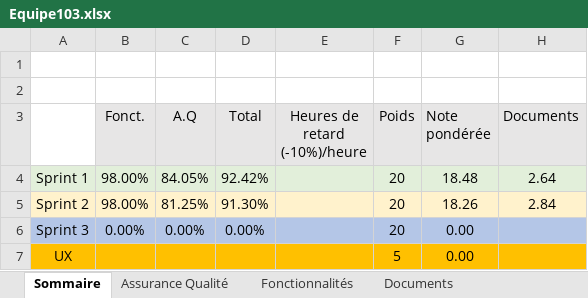
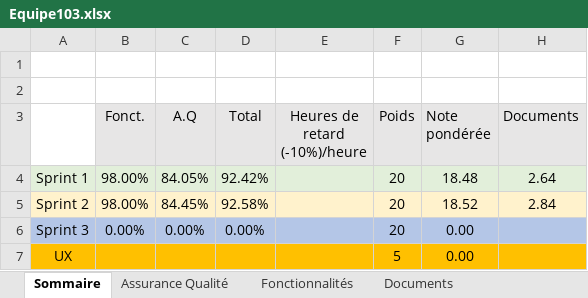
Before and after one commit to ArmanLidder/QuizApplicationProject, an Excel workbook: Equipe103.xlsx, sheet Sommaire, drawn as a sheet; values as stored, in another font and other column widths than the file's, no borders; the diff names each change by its address in the sheet, - before the commit and + after, or states it on an @@ line.

```diff
--- a/Equipe103.xlsx (sheet Sommaire)
+++ b/Equipe103.xlsx (sheet Sommaire)
-C5 (A.Q): 81.25%
+C5 (A.Q): 84.45%
-D5 (Total): 91.30%
+D5 (Total): 92.58%
-G5 (Note pondérée): 18.26
+G5 (Note pondérée): 18.52
```
Also changed, not shown: sheet Assurance Qualité.
